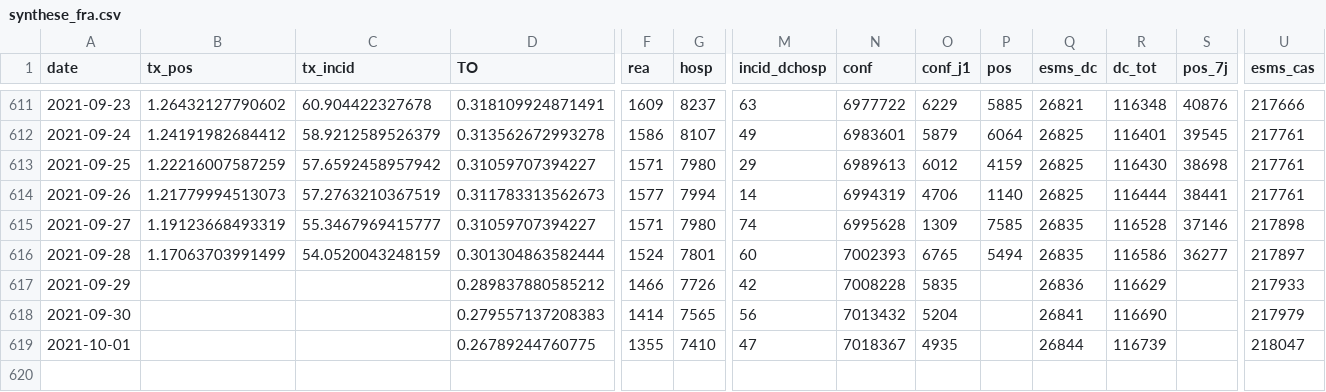
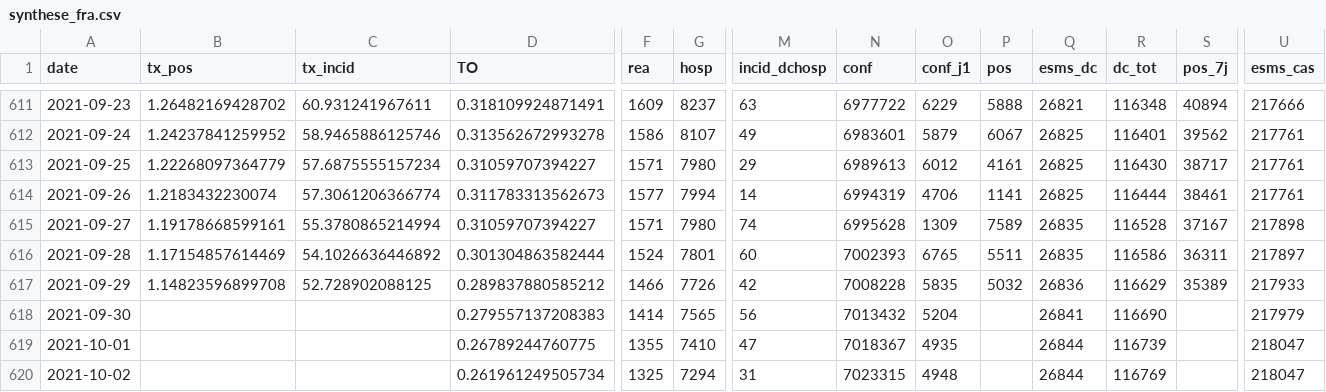
Before and after one commit to etalab/data-covid19-dashboard-widgets, a CSV file: files_previous/synthese_fra.csv, drawn as a sheet; only a part is shown, gaps mark what is left out; rows hold the shown columns only; the diff covers the shown part only; the diff names each change by its address in the sheet, - before the commit and + after, or states it on an @@ line.

```diff
--- a/files_previous/synthese_fra.csv
+++ b/files_previous/synthese_fra.csv
-B611 (tx_pos): 1.26432127790602
+B611 (tx_pos): 1.26482169428702
-C611 (tx_incid): 60.904422327678
+C611 (tx_incid): 60.931241967611
-P611 (pos): 5885
+P611 (pos): 5888
-S611 (pos_7j): 40876
+S611 (pos_7j): 40894
-B612 (tx_pos): 1.24191982684412
+B612 (tx_pos): 1.24237841259952
-C612 (tx_incid): 58.9212589526379
+C612 (tx_incid): 58.9465886125746
-P612 (pos): 6064
+P612 (pos): 6067
-S612 (pos_7j): 39545
+S612 (pos_7j): 39562
-B613 (tx_pos): 1.22216007587259
+B613 (tx_pos): 1.22268097364779
-C613 (tx_incid): 57.6592458957942
+C613 (tx_incid): 57.6875555157234
-P613 (pos): 4159
+P613 (pos): 4161
-S613 (pos_7j): 38698
+S613 (pos_7j): 38717
-B614 (tx_pos): 1.21779994513073
+B614 (tx_pos): 1.2183432230074
-C614 (tx_incid): 57.2763210367519
+C614 (tx_incid): 57.3061206366774
-P614 (pos): 1140
+P614 (pos): 1141
-S614 (pos_7j): 38441
+S614 (pos_7j): 38461
-B615 (tx_pos): 1.19123668493319
+B615 (tx_pos): 1.19178668599161
-C615 (tx_incid): 55.3467969415777
+C615 (tx_incid): 55.3780865214994
-P615 (pos): 7585
+P615 (pos): 7589
-S615 (pos_7j): 37146
+S615 (pos_7j): 37167
-B616 (tx_pos): 1.17063703991499
+B616 (tx_pos): 1.17154857614469
-C616 (tx_incid): 54.0520043248159
+C616 (tx_incid): 54.1026636446892
-P616 (pos): 5494
+P616 (pos): 5511
-S616 (pos_7j): 36277
+S616 (pos_7j): 36311
-B617 (tx_pos): (empty)
+B617 (tx_pos): 1.14823596899708
-C617 (tx_incid): (empty)
+C617 (tx_incid): 52.728902088125
-P617 (pos): (empty)
+P617 (pos): 5032
-S617 (pos_7j): (empty)
+S617 (pos_7j): 35389
+row 620: 2021-10-02 |  |  | 0.261961249505734 | 1325 | 7294 | 31 | 7023315 | 4948 |  | 26844 | 116769 |  | 218047
```
Also changed, not shown: 60 edited cells elsewhere in this file, 34 other files.
